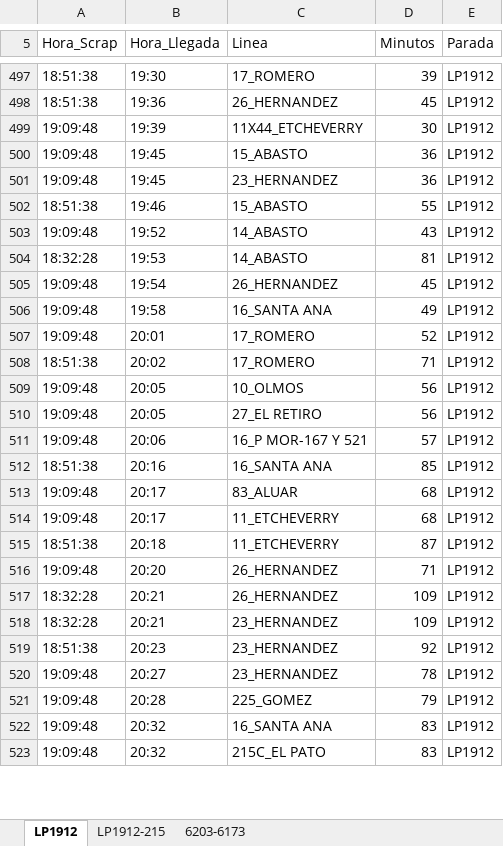
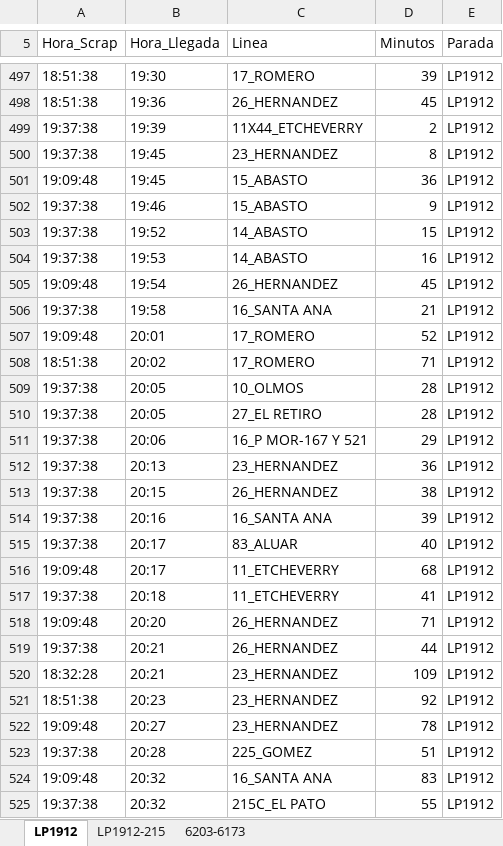
Before and after one commit to palomac00/recolector-cuadradoapp, an Excel workbook: data/horarios-141-2026-08-18.xlsx, sheet LP1912, drawn as a sheet; only a part is shown, gaps mark what is left out; values as stored, in another font and other column widths than the file's, no borders; removed rows and columns are numbered as before the commit, all else as after; the diff covers the shown part only; the diff names each change by its address in the sheet, - before the commit and + after, or states it on an @@ line.

```diff
--- a/data/horarios-141-2026-08-18.xlsx (sheet LP1912)
+++ b/data/horarios-141-2026-08-18.xlsx (sheet LP1912)
-A499 (Hora_Scrap): 19:09:48
+A499 (Hora_Scrap): 19:37:38
-D499 (Minutos): 30
+D499 (Minutos): 2
+row 500: 19:37:38 | 19:45 | 23_HERNANDEZ | 8 | LP1912
-row 501: 19:09:48 | 19:45 | 23_HERNANDEZ | 36 | LP1912
-A502 (Hora_Scrap): 18:51:38
+A502 (Hora_Scrap): 19:37:38
-D502 (Minutos): 55
+D502 (Minutos): 9
-A503 (Hora_Scrap): 19:09:48
+A503 (Hora_Scrap): 19:37:38
-D503 (Minutos): 43
+D503 (Minutos): 15
-A504 (Hora_Scrap): 18:32:28
+A504 (Hora_Scrap): 19:37:38
-D504 (Minutos): 81
+D504 (Minutos): 16
-A506 (Hora_Scrap): 19:09:48
+A506 (Hora_Scrap): 19:37:38
-D506 (Minutos): 49
+D506 (Minutos): 21
-A509:A511 (Hora_Scrap): 19:09:48
+A509:A511 (Hora_Scrap): 19:37:38
-D509:D510 (Minutos): 56
+D509:D510 (Minutos): 28
-D511 (Minutos): 57
+D511 (Minutos): 29
+row 512: 19:37:38 | 20:13 | 23_HERNANDEZ | 36 | LP1912
+row 513: 19:37:38 | 20:15 | 26_HERNANDEZ | 38 | LP1912
-A514 (Hora_Scrap): 18:51:38
+A514 (Hora_Scrap): 19:37:38
-D514 (Minutos): 85
+D514 (Minutos): 39
-A515 (Hora_Scrap): 19:09:48
+A515 (Hora_Scrap): 19:37:38
-D515 (Minutos): 68
+D515 (Minutos): 40
-A517 (Hora_Scrap): 18:51:38
+A517 (Hora_Scrap): 19:37:38
-D517 (Minutos): 87
+D517 (Minutos): 41
-A519 (Hora_Scrap): 18:32:28
+A519 (Hora_Scrap): 19:37:38
-D519 (Minutos): 109
+D519 (Minutos): 44
-A523 (Hora_Scrap): 19:09:48
+A523 (Hora_Scrap): 19:37:38
-D523 (Minutos): 79
+D523 (Minutos): 51
-A525 (Hora_Scrap): 19:09:48
+A525 (Hora_Scrap): 19:37:38
-D525 (Minutos): 83
+D525 (Minutos): 55
```
Also changed, not shown: 3 added rows, 53 moved rows and 8 edited cells elsewhere in this sheet, sheet 6203-6173, sheet LP1912-215.
